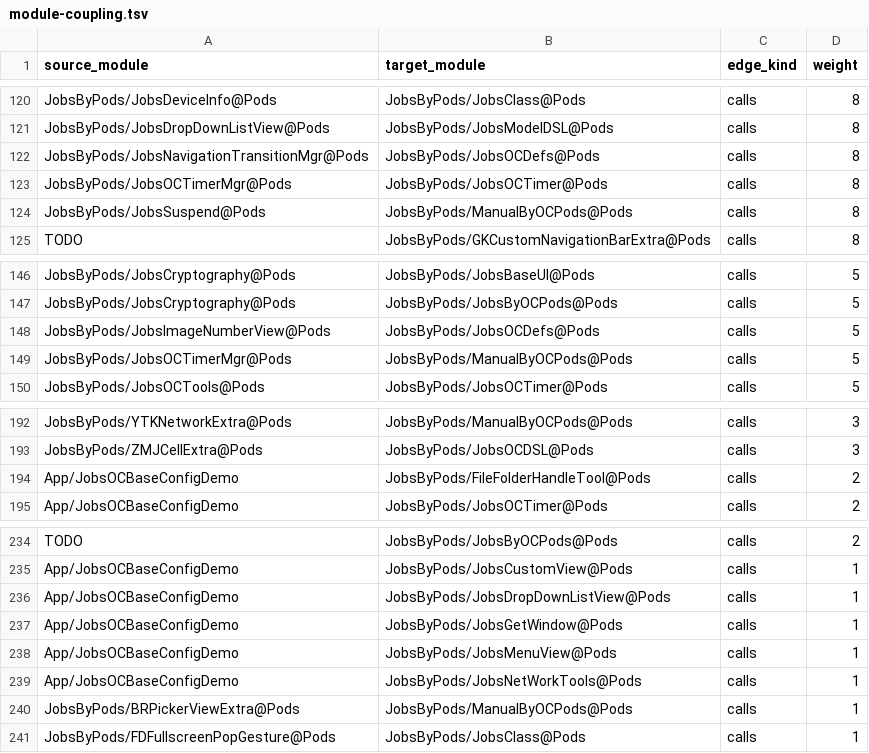
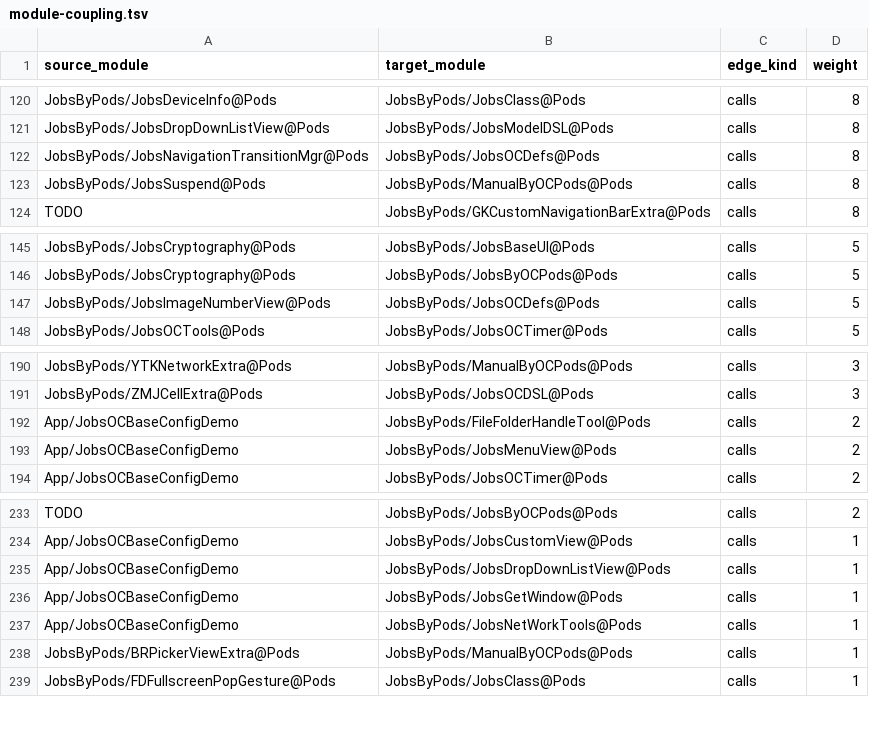
Before and after one commit to JobsKits/JobsOCBaseConfigDemo, a TSV file: .codegraph/codegraph.md/edges/module-coupling.tsv, drawn as a sheet; only a part is shown, gaps mark what is left out; removed rows and columns are numbered as before the commit, all else as after; the diff covers the shown part only; the diff names each change by its address in the sheet, - before the commit and + after, or states it on an @@ line.

```diff
--- a/.codegraph/codegraph.md/edges/module-coupling.tsv
+++ b/.codegraph/codegraph.md/edges/module-coupling.tsv
-row 123: JobsByPods/JobsOCTimerMgr@Pods | JobsByPods/JobsOCTimer@Pods | calls | 8
-row 149: JobsByPods/JobsOCTimerMgr@Pods | JobsByPods/ManualByOCPods@Pods | calls | 5
+row 193: App/JobsOCBaseConfigDemo | JobsByPods/JobsMenuView@Pods | calls | 2
-row 238: App/JobsOCBaseConfigDemo | JobsByPods/JobsMenuView@Pods | calls | 1
```
Also changed, not shown: 4 added rows, 8 removed rows and 8 edited cells elsewhere in this file, .codegraph/codegraph.md/edges/top-inbound-symbols.tsv, 35 other files.
